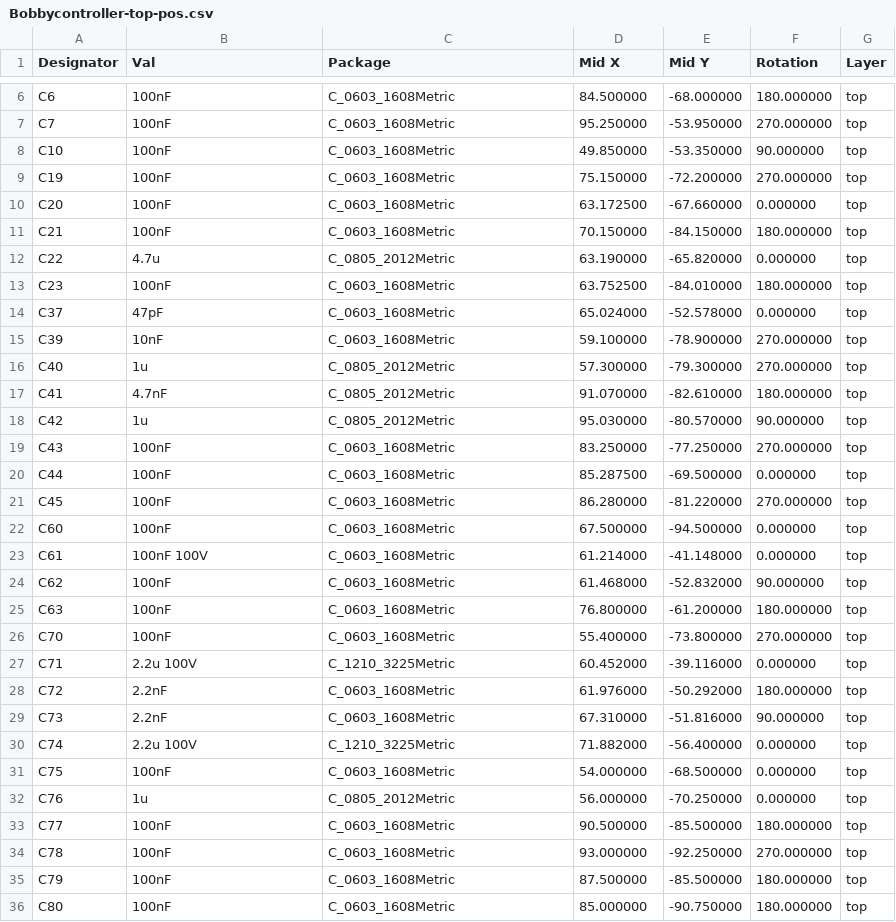
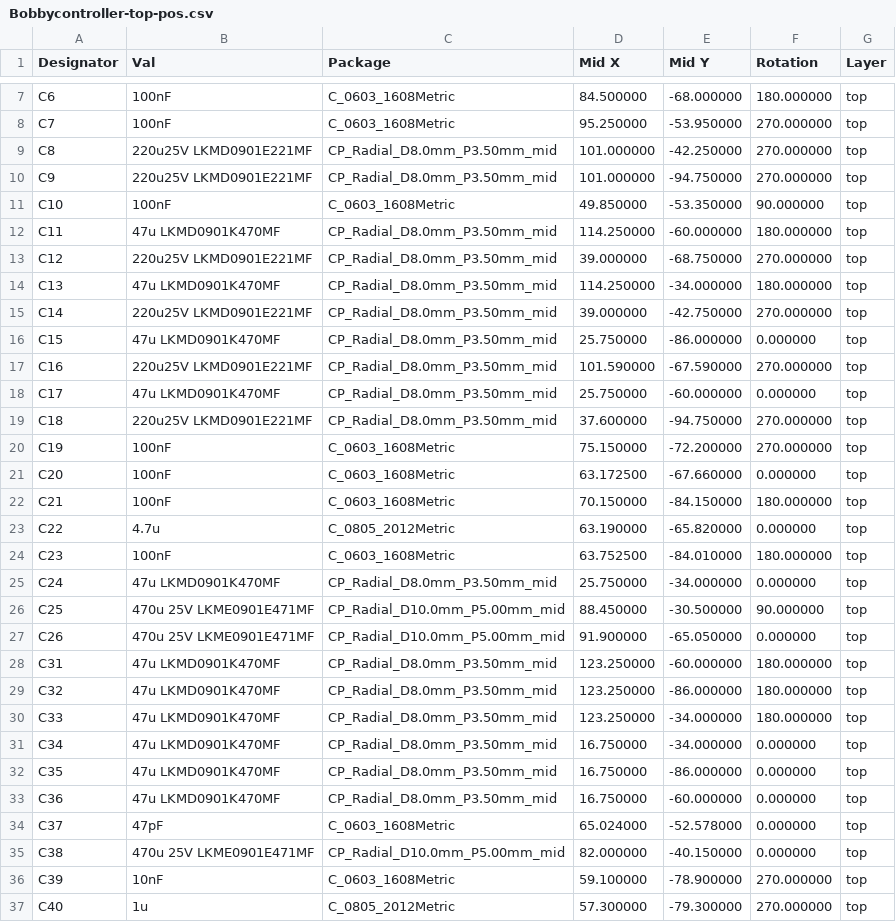
Before and after one commit to bobbycar-graz/Bobbycar-FOC-hardware, a CSV file: gerber/Bobbycontroller-top-pos.csv, drawn as a sheet; only a part is shown, gaps mark what is left out; the shorter side is filled out with more unchanged rows; the diff covers the shown part only; the diff names each change by its address in the sheet, - before the commit and + after, or states it on an @@ line.

```diff
--- a/gerber/Bobbycontroller-top-pos.csv
+++ b/gerber/Bobbycontroller-top-pos.csv
+row 9: C8 | 220u25V LKMD0901E221MF | CP_Radial_D8.0mm_P3.50mm_mid | 101.000000 | -42.250000 | 270.000000 | top
+row 10: C9 | 220u25V LKMD0901E221MF | CP_Radial_D8.0mm_P3.50mm_mid | 101.000000 | -94.750000 | 270.000000 | top
+row 12: C11 | 47u LKMD0901K470MF | CP_Radial_D8.0mm_P3.50mm_mid | 114.250000 | -60.000000 | 180.000000 | top
+row 13: C12 | 220u25V LKMD0901E221MF | CP_Radial_D8.0mm_P3.50mm_mid | 39.000000 | -68.750000 | 270.000000 | top
+row 14: C13 | 47u LKMD0901K470MF | CP_Radial_D8.0mm_P3.50mm_mid | 114.250000 | -34.000000 | 180.000000 | top
+row 15: C14 | 220u25V LKMD0901E221MF | CP_Radial_D8.0mm_P3.50mm_mid | 39.000000 | -42.750000 | 270.000000 | top
+row 16: C15 | 47u LKMD0901K470MF | CP_Radial_D8.0mm_P3.50mm_mid | 25.750000 | -86.000000 | 0.000000 | top
+row 17: C16 | 220u25V LKMD0901E221MF | CP_Radial_D8.0mm_P3.50mm_mid | 101.590000 | -67.590000 | 270.000000 | top
+row 18: C17 | 47u LKMD0901K470MF | CP_Radial_D8.0mm_P3.50mm_mid | 25.750000 | -60.000000 | 0.000000 | top
+row 19: C18 | 220u25V LKMD0901E221MF | CP_Radial_D8.0mm_P3.50mm_mid | 37.600000 | -94.750000 | 270.000000 | top
+row 25: C24 | 47u LKMD0901K470MF | CP_Radial_D8.0mm_P3.50mm_mid | 25.750000 | -34.000000 | 0.000000 | top
+row 26: C25 | 470u 25V LKME0901E471MF | CP_Radial_D10.0mm_P5.00mm_mid | 88.450000 | -30.500000 | 90.000000 | top
+row 27: C26 | 470u 25V LKME0901E471MF | CP_Radial_D10.0mm_P5.00mm_mid | 91.900000 | -65.050000 | 0.000000 | top
+row 28: C31 | 47u LKMD0901K470MF | CP_Radial_D8.0mm_P3.50mm_mid | 123.250000 | -60.000000 | 180.000000 | top
+row 29: C32 | 47u LKMD0901K470MF | CP_Radial_D8.0mm_P3.50mm_mid | 123.250000 | -86.000000 | 180.000000 | top
+row 30: C33 | 47u LKMD0901K470MF | CP_Radial_D8.0mm_P3.50mm_mid | 123.250000 | -34.000000 | 180.000000 | top
+row 31: C34 | 47u LKMD0901K470MF | CP_Radial_D8.0mm_P3.50mm_mid | 16.750000 | -34.000000 | 0.000000 | top
+row 32: C35 | 47u LKMD0901K470MF | CP_Radial_D8.0mm_P3.50mm_mid | 16.750000 | -86.000000 | 0.000000 | top
+row 33: C36 | 47u LKMD0901K470MF | CP_Radial_D8.0mm_P3.50mm_mid | 16.750000 | -60.000000 | 0.000000 | top
+row 35: C38 | 470u 25V LKME0901E471MF | CP_Radial_D10.0mm_P5.00mm_mid | 82.000000 | -40.150000 | 0.000000 | top
```
Also changed, not shown: 1 added row elsewhere in this file, Bobbycontroller-BOM.csv, 21 other files.
